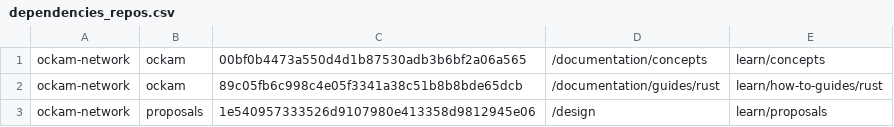
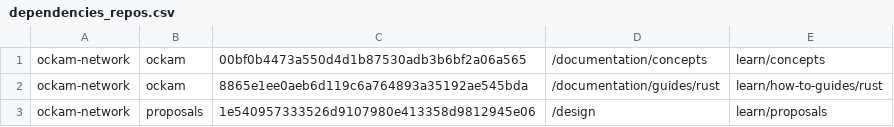
Before and after one commit to build-trust/ockam-website, a CSV file: dependencies_repos.csv, drawn as a sheet.

Commit message:
content: update ockam repo reference

```diff
--- a/dependencies_repos.csv
+++ b/dependencies_repos.csv
@@ -1,3 +1,3 @@
 ockam-network;ockam;00bf0b4473a550d4d1b87530adb3b6bf2a06a565;/documentation/concepts;learn/concepts
-ockam-network;ockam;89c05fb6c998c4e05f3341a38c51b8b8bde65dcb;/documentation/guides/rust;learn/how-to-guides/rust
+ockam-network;ockam;8865e1ee0aeb6d119c6a764893a35192ae545bda;/documentation/guides/rust;learn/how-to-guides/rust
 ockam-network;proposals;1e540957333526d9107980e413358d9812945e06;/design;learn/proposals
```
